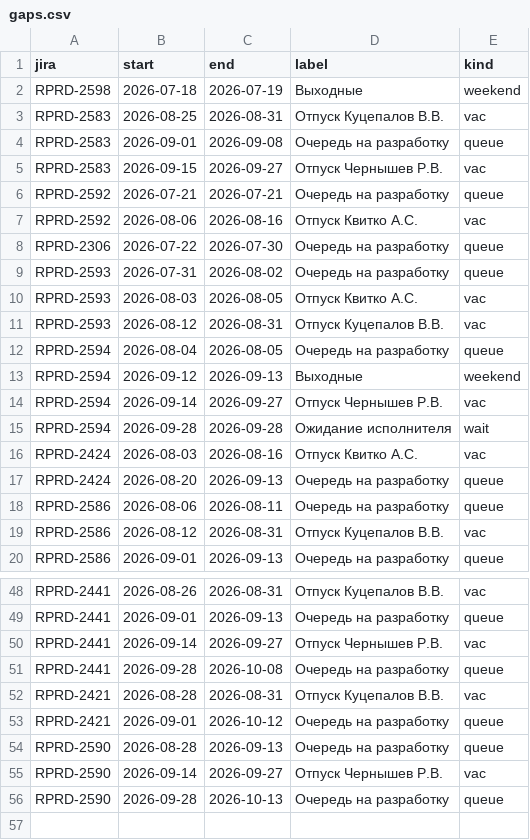
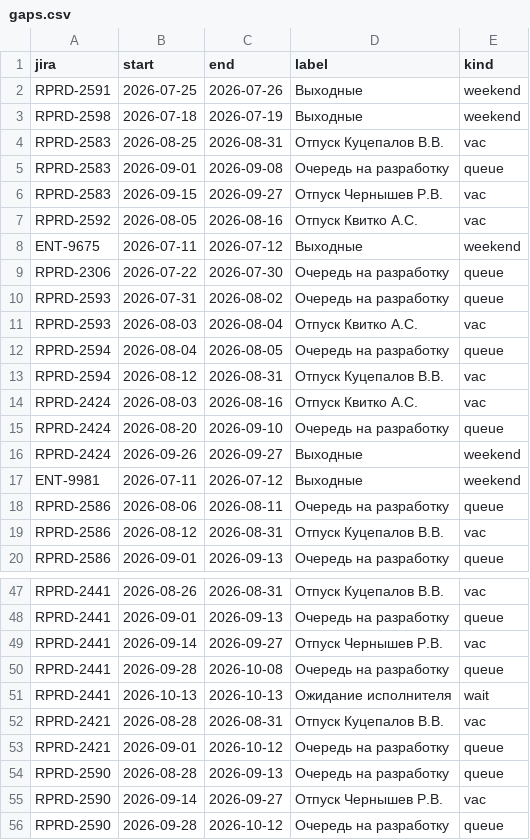
Before and after one commit to kvitkoas-sudo/tech366, a CSV file: road-map-2026/gaps.csv, drawn as a sheet; only a part is shown, gaps mark what is left out; the diff covers the shown part only.

Commit message:
Ретроспективные стадии (анализ+разработка) для задач в работе

```diff
--- a/road-map-2026/gaps.csv
+++ b/road-map-2026/gaps.csv
@@ -1,2 +1,3 @@
 jira;start;end;label;kind
+RPRD-2591;2026-07-25;2026-07-26;Выходные;weekend
 RPRD-2598;2026-07-18;2026-07-19;Выходные;weekend
@@ -5,14 +6,13 @@ RPRD-2583;2026-09-01;2026-09-08;Очередь на разработку;queue
 RPRD-2583;2026-09-15;2026-09-27;Отпуск Чернышев Р.В.;vac
-RPRD-2592;2026-07-21;2026-07-21;Очередь на разработку;queue
-RPRD-2592;2026-08-06;2026-08-16;Отпуск Квитко А.С.;vac
+RPRD-2592;2026-08-05;2026-08-16;Отпуск Квитко А.С.;vac
+ENT-9675;2026-07-11;2026-07-12;Выходные;weekend
 RPRD-2306;2026-07-22;2026-07-30;Очередь на разработку;queue
 RPRD-2593;2026-07-31;2026-08-02;Очередь на разработку;queue
-RPRD-2593;2026-08-03;2026-08-05;Отпуск Квитко А.С.;vac
-RPRD-2593;2026-08-12;2026-08-31;Отпуск Куцепалов В.В.;vac
+RPRD-2593;2026-08-03;2026-08-04;Отпуск Квитко А.С.;vac
 RPRD-2594;2026-08-04;2026-08-05;Очередь на разработку;queue
-RPRD-2594;2026-09-12;2026-09-13;Выходные;weekend
-RPRD-2594;2026-09-14;2026-09-27;Отпуск Чернышев Р.В.;vac
-RPRD-2594;2026-09-28;2026-09-28;Ожидание исполнителя;wait
+RPRD-2594;2026-08-12;2026-08-31;Отпуск Куцепалов В.В.;vac
 RPRD-2424;2026-08-03;2026-08-16;Отпуск Квитко А.С.;vac
-RPRD-2424;2026-08-20;2026-09-13;Очередь на разработку;queue
+RPRD-2424;2026-08-20;2026-09-10;Очередь на разработку;queue
+RPRD-2424;2026-09-26;2026-09-27;Выходные;weekend
+ENT-9981;2026-07-11;2026-07-12;Выходные;weekend
 RPRD-2586;2026-08-06;2026-08-11;Очередь на разработку;queue
@@ -51,2 +50,3 @@ RPRD-2441;2026-09-14;2026-09-27;Отпуск Чернышев Р.В.;vac
 RPRD-2441;2026-09-28;2026-10-08;Очередь на разработку;queue
+RPRD-2441;2026-10-13;2026-10-13;Ожидание исполнителя;wait
 RPRD-2421;2026-08-28;2026-08-31;Отпуск Куцепалов В.В.;vac
@@ -55,2 +55,2 @@ RPRD-2590;2026-08-28;2026-09-13;Очередь на разработку;queue
 RPRD-2590;2026-09-14;2026-09-27;Отпуск Чернышев Р.В.;vac
-RPRD-2590;2026-09-28;2026-10-13;Очередь на разработку;queue
+RPRD-2590;2026-09-28;2026-10-12;Очередь на разработку;queue
```
Also changed, not shown: 2 added rows, 3 removed rows and 5 edited cells elsewhere in this file.
